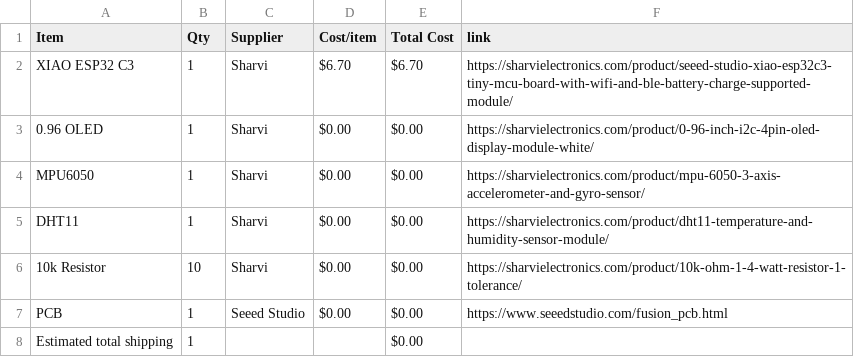
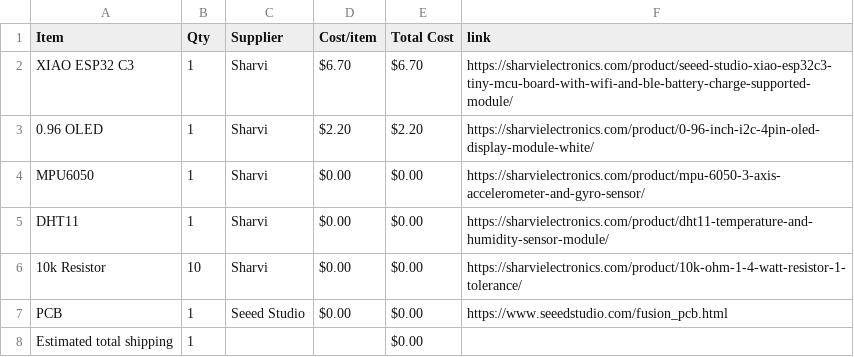
Before and after one commit to aagu8162/Starpet-project, a CSV file: BOM.csv, drawn as a sheet.

Commit message:
Sync Starpet from Half Life

```diff
--- a/BOM.csv
+++ b/BOM.csv
@@ -2,3 +2,3 @@ Item,Qty,Supplier,Cost/item,Total Cost,link
 XIAO ESP32 C3,1,Sharvi,$6.70,$6.70,https://sharvielectronics.com/product/seeed-studio-xiao-esp32c3-tiny-mcu-board-with-wifi-and-ble-battery-charge-supported-module/
-0.96 OLED,1,Sharvi,$0.00,$0.00,https://sharvielectronics.com/product/0-96-inch-i2c-4pin-oled-display-module-white/
+0.96 OLED,1,Sharvi,$2.20,$2.20,https://sharvielectronics.com/product/0-96-inch-i2c-4pin-oled-display-module-white/
 MPU6050,1,Sharvi,$0.00,$0.00,https://sharvielectronics.com/product/mpu-6050-3-axis-accelerometer-and-gyro-sensor/
```
